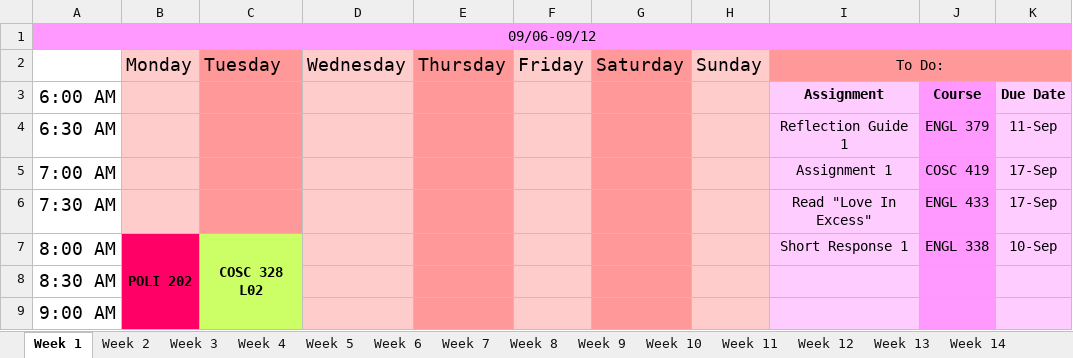
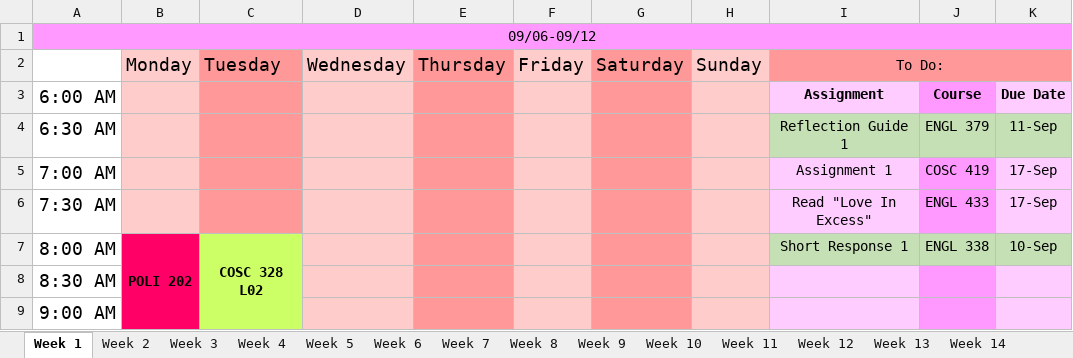
Before and after one commit to hashslingingslasher-wb/UBCO_21-22, an Excel workbook: term_1/Assignment_Planner.xlsx, sheet Week 1, drawn as a sheet; only a part is shown; values as stored, in another font and other column widths than the file's, no borders; the diff names each change by its address in the sheet, - before the commit and + after, or states it on an @@ line.

Commit message:
Adjusted planner and began A1 for COSC419

```diff
--- a/term_1/Assignment_Planner.xlsx (sheet Week 1)
+++ b/term_1/Assignment_Planner.xlsx (sheet Week 1)
-I4 fill: #FFCCFF
+I4 fill: #C5E0B4
-J4 fill: #FF99FF
+J4 fill: #C5E0B4
-K4 fill: #FFCCFF
+K4 fill: #C5E0B4
-I7 fill: #FFCCFF
+I7 fill: #C5E0B4
-J7 fill: #FF99FF
+J7 fill: #C5E0B4
-K7 fill: #FFCCFF
+K7 fill: #C5E0B4
```
Also changed, not shown: 4 other files.
